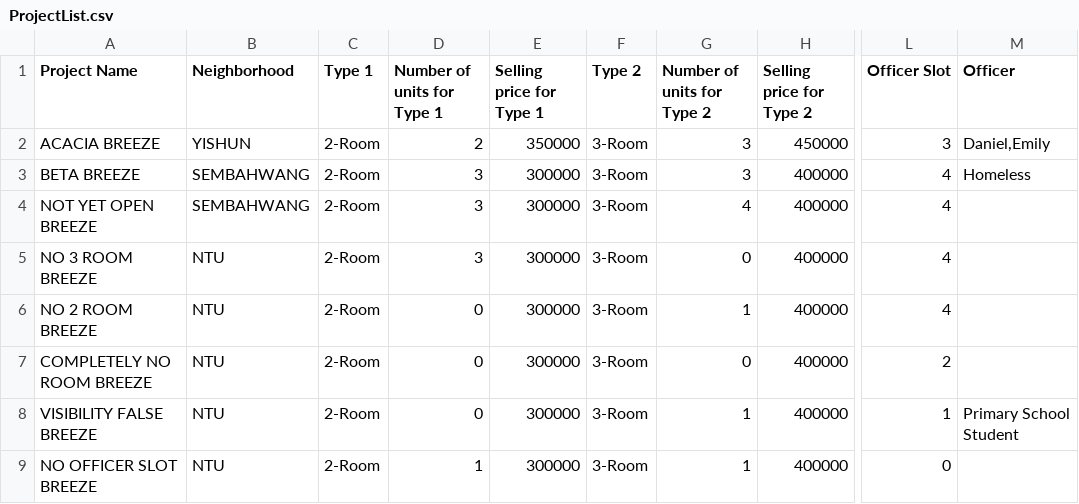
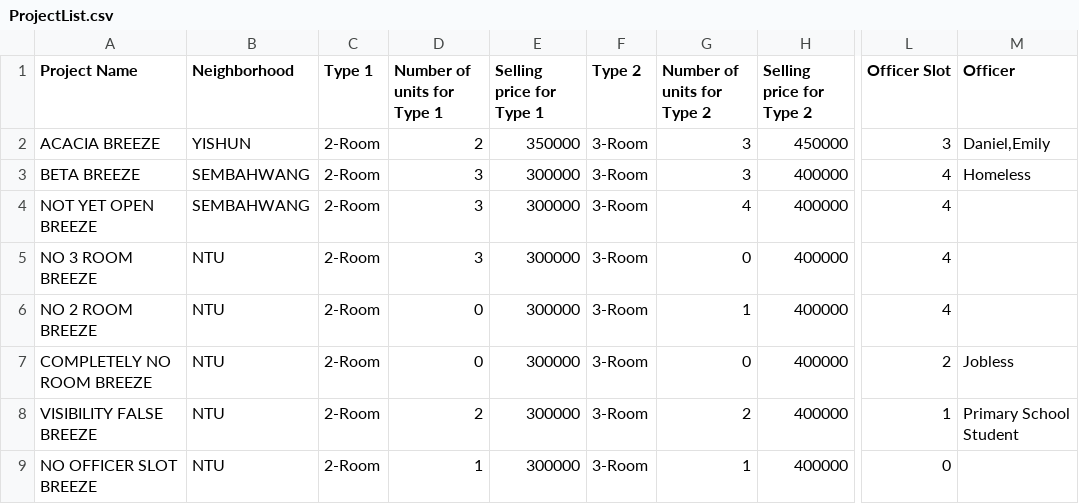
Before and after one commit to KyeYongChoo/SC2002-Group-Project, a CSV file: data/ProjectList.csv, drawn as a sheet; only a part is shown, gaps mark what is left out; the diff names each change by its address in the sheet, - before the commit and + after, or states it on an @@ line.

Commit message:
ProjectList visisbility false breeze modified number of rooms to nonzero number

```diff
--- a/data/ProjectList.csv
+++ b/data/ProjectList.csv
-M7 (Officer): (empty)
+M7 (Officer): Jobless
-D8 (Number of units for Type 1): 0
+D8 (Number of units for Type 1): 2
-G8 (Number of units for Type 2): 1
+G8 (Number of units for Type 2): 2
```
